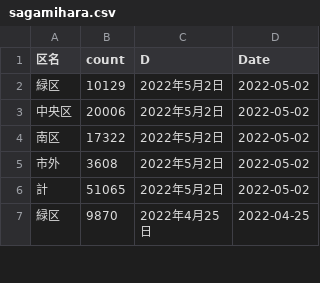
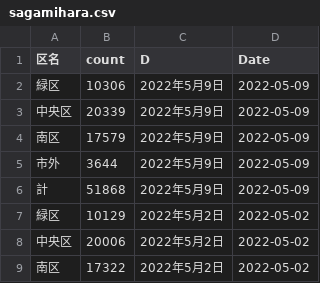
Before and after one commit to tanamym/covid_sagamihara, a CSV file: sagamihara.csv, drawn as a sheet; only a part is shown; the shorter side is filled out with more unchanged rows; the diff names each change by its address in the sheet, - before the commit and + after, or states it on an @@ line.

Commit message:
データ更新

```diff
--- a/sagamihara.csv
+++ b/sagamihara.csv
+row 2: 緑区 | 10306 | 2022年5月9日 | 2022-05-09
+row 3: 中央区 | 20339 | 2022年5月9日 | 2022-05-09
+row 4: 南区 | 17579 | 2022年5月9日 | 2022-05-09
+row 5: 市外 | 3644 | 2022年5月9日 | 2022-05-09
+row 6: 計 | 51868 | 2022年5月9日 | 2022-05-09
```
